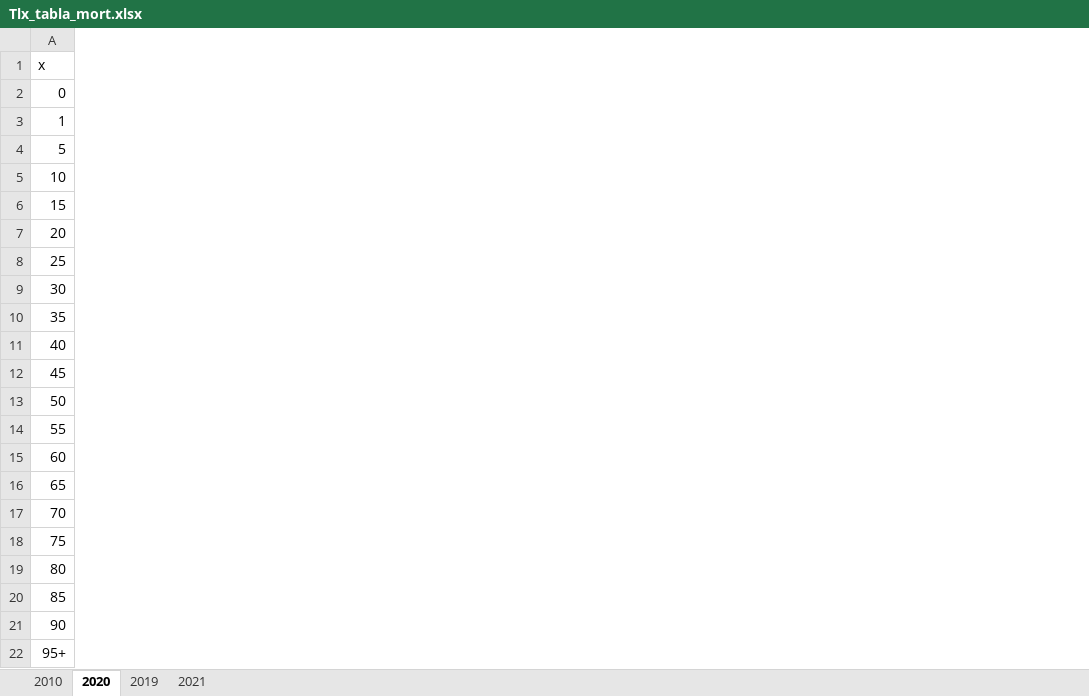
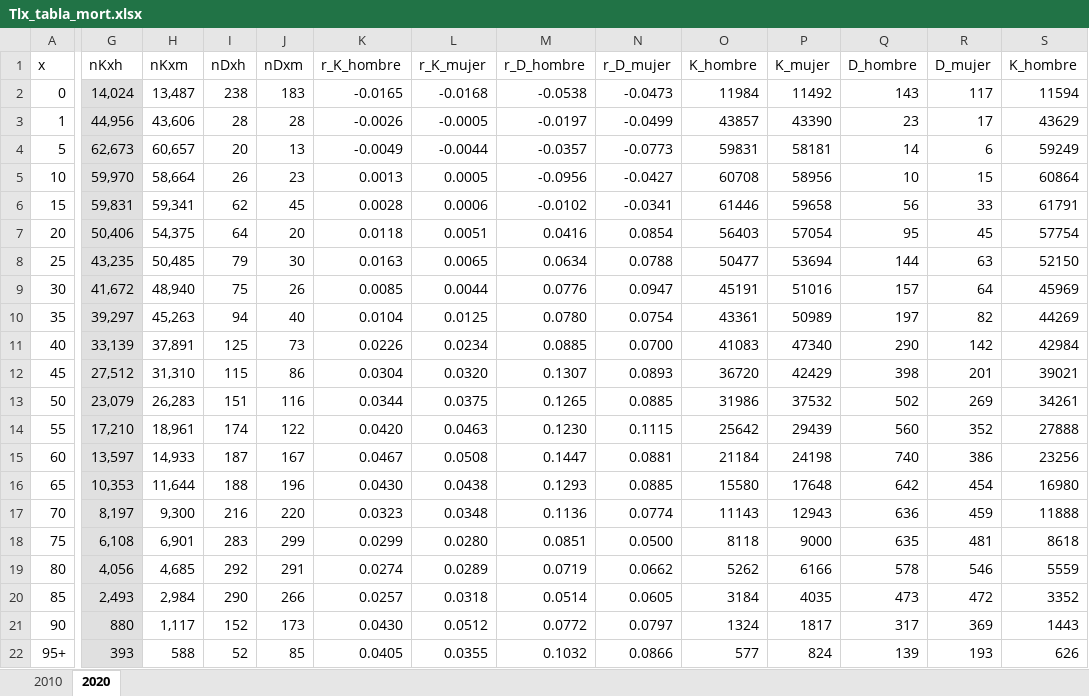
Before and after one commit to GilMelancolico/Tlaxcala_Proyecto_Demografia-9219, an Excel workbook: data/Tlx_tabla_mort.xlsx, sheet 2020, drawn as a sheet; only a part is shown, gaps mark what is left out; values as stored, in another font and other column widths than the file's, no borders; charts and pictures and table styles not drawn; the diff covers the shown part only; the diff names each change by its address in the sheet, - before the commit and + after, or states it on an @@ line.

```diff
--- a/data/Tlx_tabla_mort.xlsx (sheet 2020)
+++ b/data/Tlx_tabla_mort.xlsx (sheet 2020)
-sheet tab: 2019
-sheet tab: 2021
+column G, rows 1-22: nKxh | 14,024 | 44,956 | 62,673 | 59,970 | 59,831 | 50,406 | 43,235 | 41,672 | 39,297 | 33,139 | 27,512 | 23,079 | 17,210 | 13,597 | 10,353 | 8,197 | 6,108 | 4,056 | 2,493 | 880 | 393
+column H, rows 1-22: nKxm | 13,487 | 43,606 | 60,657 | 58,664 | 59,341 | 54,375 | 50,485 | 48,940 | 45,263 | 37,891 | 31,310 | 26,283 | 18,961 | 14,933 | 11,644 | 9,300 | 6,901 | 4,685 | 2,984 | 1,117 | 588
+column I, rows 1-22: nDxh | 238 | 28 | 20 | 26 | 62 | 64 | 79 | 75 | 94 | 125 | 115 | 151 | 174 | 187 | 188 | 216 | 283 | 292 | 290 | 152 | 52
+column J, rows 1-22: nDxm | 183 | 28 | 13 | 23 | 45 | 20 | 30 | 26 | 40 | 73 | 86 | 116 | 122 | 167 | 196 | 220 | 299 | 291 | 266 | 173 | 85
+column K, rows 1-22: r_K_hombre | -0.0165 | -0.0026 | -0.0049 | 0.0013 | 0.0028 | 0.0118 | 0.0163 | 0.0085 | 0.0104 | 0.0226 | 0.0304 | 0.0344 | 0.0420 | 0.0467 | 0.0430 | 0.0323 | 0.0299 | 0.0274 | 0.0257 | 0.0430 | 0.0405
+column L, rows 1-22: r_K_mujer | -0.0168 | -0.0005 | -0.0044 | 0.0005 | 0.0006 | 0.0051 | 0.0065 | 0.0044 | 0.0125 | 0.0234 | 0.0320 | 0.0375 | 0.0463 | 0.0508 | 0.0438 | 0.0348 | 0.0280 | 0.0289 | 0.0318 | 0.0512 | 0.0355
+column M, rows 1-22: r_D_hombre | -0.0538 | -0.0197 | -0.0357 | -0.0956 | -0.0102 | 0.0416 | 0.0634 | 0.0776 | 0.0780 | 0.0885 | 0.1307 | 0.1265 | 0.1230 | 0.1447 | 0.1293 | 0.1136 | 0.0851 | 0.0719 | 0.0514 | 0.0772 | 0.1032
+column N, rows 1-22: r_D_mujer | -0.0473 | -0.0499 | -0.0773 | -0.0427 | -0.0341 | 0.0854 | 0.0788 | 0.0947 | 0.0754 | 0.0700 | 0.0893 | 0.0885 | 0.1115 | 0.0881 | 0.0885 | 0.0774 | 0.0500 | 0.0662 | 0.0605 | 0.0797 | 0.0866
+column O, rows 1-22: K_hombre | 11984 | 43857 | 59831 | 60708 | 61446 | 56403 | 50477 | 45191 | 43361 | 41083 | 36720 | 31986 | 25642 | 21184 | 15580 | 11143 | 8118 | 5262 | 3184 | 1324 | 577
+column P, rows 1-22: K_mujer | 11492 | 43390 | 58181 | 58956 | 59658 | 57054 | 53694 | 51016 | 50989 | 47340 | 42429 | 37532 | 29439 | 24198 | 17648 | 12943 | 9000 | 6166 | 4035 | 1817 | 824
+column Q, rows 1-22: D_hombre | 143 | 23 | 14 | 10 | 56 | 95 | 144 | 157 | 197 | 290 | 398 | 502 | 560 | 740 | 642 | 636 | 635 | 578 | 473 | 317 | 139
+column R, rows 1-22: D_mujer | 117 | 17 | 6 | 15 | 33 | 45 | 63 | 64 | 82 | 142 | 201 | 269 | 352 | 386 | 454 | 459 | 481 | 546 | 472 | 369 | 193
+column S, rows 1-22: K_hombre | 11594 | 43629 | 59249 | 60864 | 61791 | 57754 | 52150 | 45969 | 44269 | 42984 | 39021 | 34261 | 27888 | 23256 | 16980 | 11888 | 8618 | 5559 | 3352 | 1443 | 626
```
Also changed, not shown: 3 added columns elsewhere in this sheet, sheet 2010, formulas that keep their value, charts or pictures.
